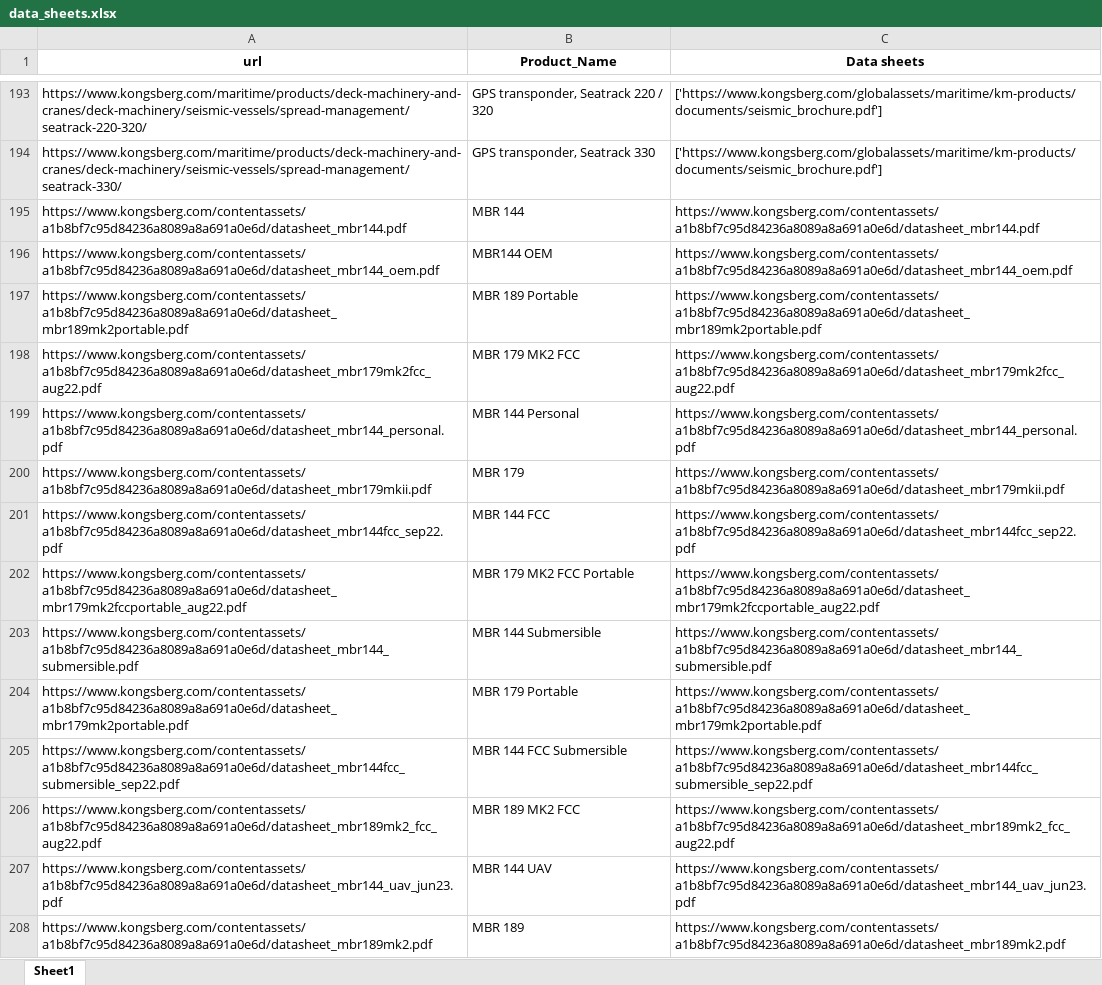
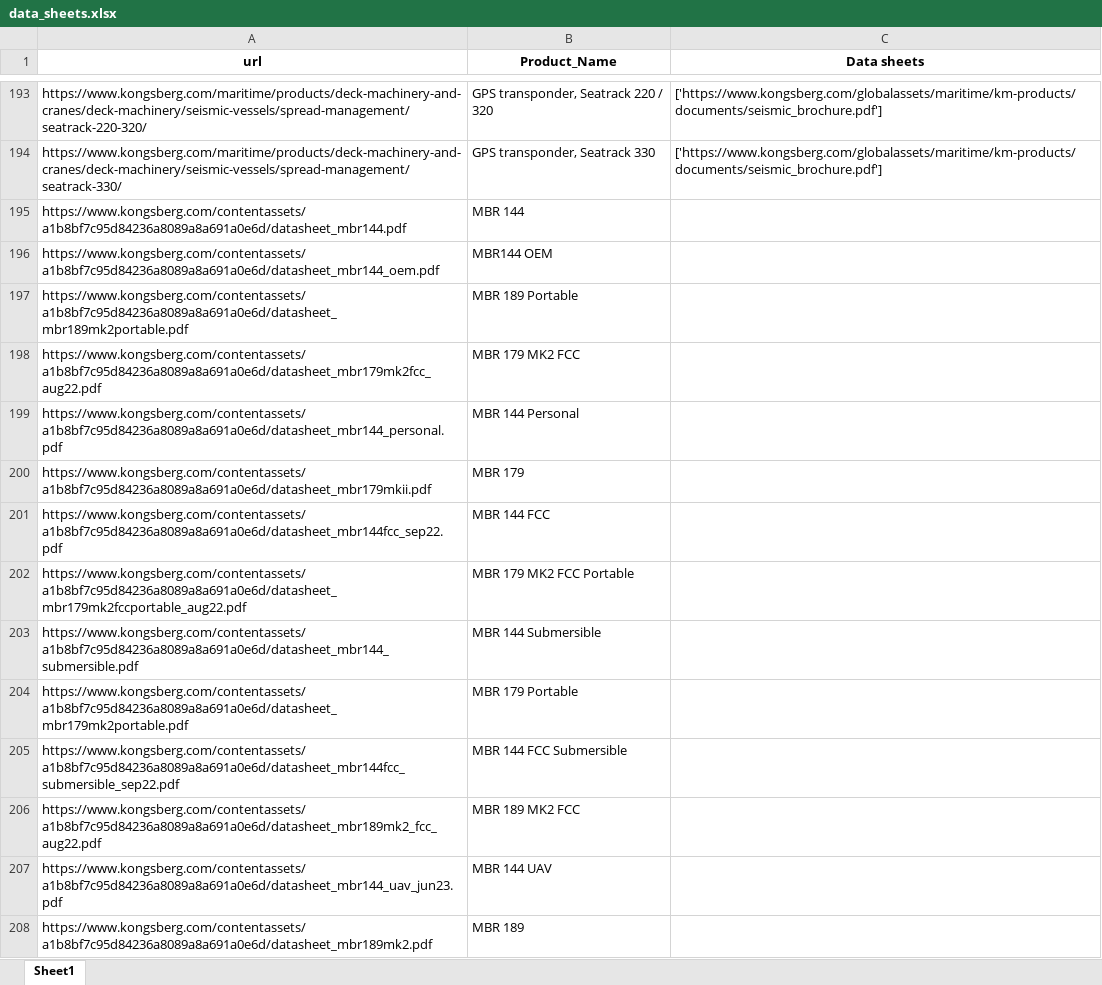
Before and after one commit to JorgenStensrudForte/tags_creator, an Excel workbook: data/data_sheets.xlsx, sheet Sheet1, drawn as a sheet; only a part is shown, gaps mark what is left out; values as stored, in another font and other column widths than the file's, no borders; the diff covers the shown part only; the diff names each change by its address in the sheet, - before the commit and + after, or states it on an @@ line.

Commit message:
added new data sheets

```diff
--- a/data/data_sheets.xlsx (sheet Sheet1)
+++ b/data/data_sheets.xlsx (sheet Sheet1)
-C195 (Data sheets): https://www.kongsberg.com/contentassets/a1b8bf7c95d84236a8089a8a691a0e6d/datasheet_mbr144.pdf
+C195 (Data sheets): (empty)
-C196 (Data sheets): https://www.kongsberg.com/contentassets/a1b8bf7c95d84236a8089a8a691a0e6d/datasheet_mbr144_oem.pdf
+C196 (Data sheets): (empty)
-C197 (Data sheets): https://www.kongsberg.com/contentassets/a1b8bf7c95d84236a8089a8a691a0e6d/datasheet_mbr189mk2portable.pdf
+C197 (Data sheets): (empty)
-C198 (Data sheets): https://www.kongsberg.com/contentassets/a1b8bf7c95d84236a8089a8a691a0e6d/datasheet_mbr179mk2fcc_aug22.pdf
+C198 (Data sheets): (empty)
-C199 (Data sheets): https://www.kongsberg.com/contentassets/a1b8bf7c95d84236a8089a8a691a0e6d/datasheet_mbr144_personal.pdf
+C199 (Data sheets): (empty)
-C200 (Data sheets): https://www.kongsberg.com/contentassets/a1b8bf7c95d84236a8089a8a691a0e6d/datasheet_mbr179mkii.pdf
+C200 (Data sheets): (empty)
-C201 (Data sheets): https://www.kongsberg.com/contentassets/a1b8bf7c95d84236a8089a8a691a0e6d/datasheet_mbr144fcc_sep22.pdf
+C201 (Data sheets): (empty)
-C202 (Data sheets): https://www.kongsberg.com/contentassets/a1b8bf7c95d84236a8089a8a691a0e6d/datasheet_mbr179mk2fccportable_aug22.pdf
+C202 (Data sheets): (empty)
-C203 (Data sheets): https://www.kongsberg.com/contentassets/a1b8bf7c95d84236a8089a8a691a0e6d/datasheet_mbr144_submersible.pdf
+C203 (Data sheets): (empty)
-C204 (Data sheets): https://www.kongsberg.com/contentassets/a1b8bf7c95d84236a8089a8a691a0e6d/datasheet_mbr179mk2portable.pdf
+C204 (Data sheets): (empty)
-C205 (Data sheets): https://www.kongsberg.com/contentassets/a1b8bf7c95d84236a8089a8a691a0e6d/datasheet_mbr144fcc_submersible_sep22.pdf
+C205 (Data sheets): (empty)
-C206 (Data sheets): https://www.kongsberg.com/contentassets/a1b8bf7c95d84236a8089a8a691a0e6d/datasheet_mbr189mk2_fcc_aug22.pdf
+C206 (Data sheets): (empty)
-C207 (Data sheets): https://www.kongsberg.com/contentassets/a1b8bf7c95d84236a8089a8a691a0e6d/datasheet_mbr144_uav_jun23.pdf
+C207 (Data sheets): (empty)
-C208 (Data sheets): https://www.kongsberg.com/contentassets/a1b8bf7c95d84236a8089a8a691a0e6d/datasheet_mbr189mk2.pdf
+C208 (Data sheets): (empty)
```
Also changed, not shown: 55 edited cells and cell formats elsewhere in this sheet, 3 other files.
